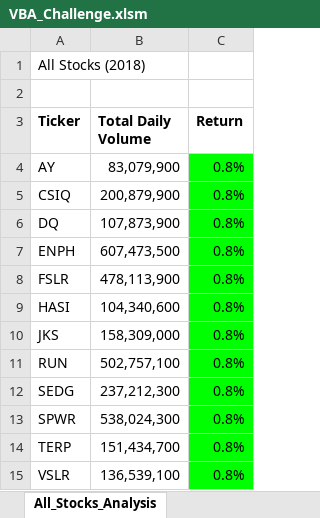
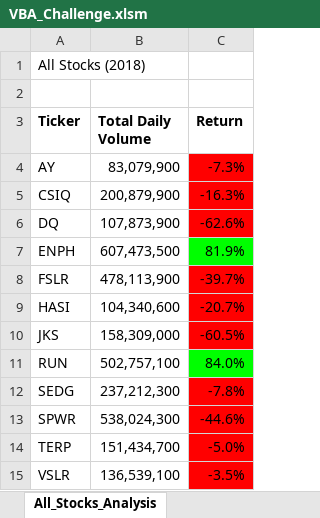
Before and after one commit to christinabay/stock-analysis, an Excel workbook: VBA_Challenge.xlsm, sheet All_Stocks_Analysis, drawn as a sheet; values as stored, in another font and other column widths than the file's, no borders; the diff names each change by its address in the sheet, - before the commit and + after, or states it on an @@ line.

Commit message:
upload final challenge docs

```diff
--- a/VBA_Challenge.xlsm (sheet All_Stocks_Analysis)
+++ b/VBA_Challenge.xlsm (sheet All_Stocks_Analysis)
-C4 (Return): 0.8%
+C4 (Return): -7.3%
-C4:C6 fill: #00FF00
+C4:C6 fill: #FF0000
-C5 (Return): 0.8%
+C5 (Return): -16.3%
-C6 (Return): 0.8%
+C6 (Return): -62.6%
-C7 (Return): 0.8%
+C7 (Return): 81.9%
-C8 (Return): 0.8%
+C8 (Return): -39.7%
-C8:C10 fill: #00FF00
+C8:C10 fill: #FF0000
-C9 (Return): 0.8%
+C9 (Return): -20.7%
-C10 (Return): 0.8%
+C10 (Return): -60.5%
-C11 (Return): 0.8%
+C11 (Return): 84.0%
-C12 (Return): 0.8%
+C12 (Return): -7.8%
-C12:C15 fill: #00FF00
+C12:C15 fill: #FF0000
-C13 (Return): 0.8%
+C13 (Return): -44.6%
-C14 (Return): 0.8%
+C14 (Return): -5.0%
-C15 (Return): 0.8%
+C15 (Return): -3.5%
```
Also changed, not shown: 10 other files.
